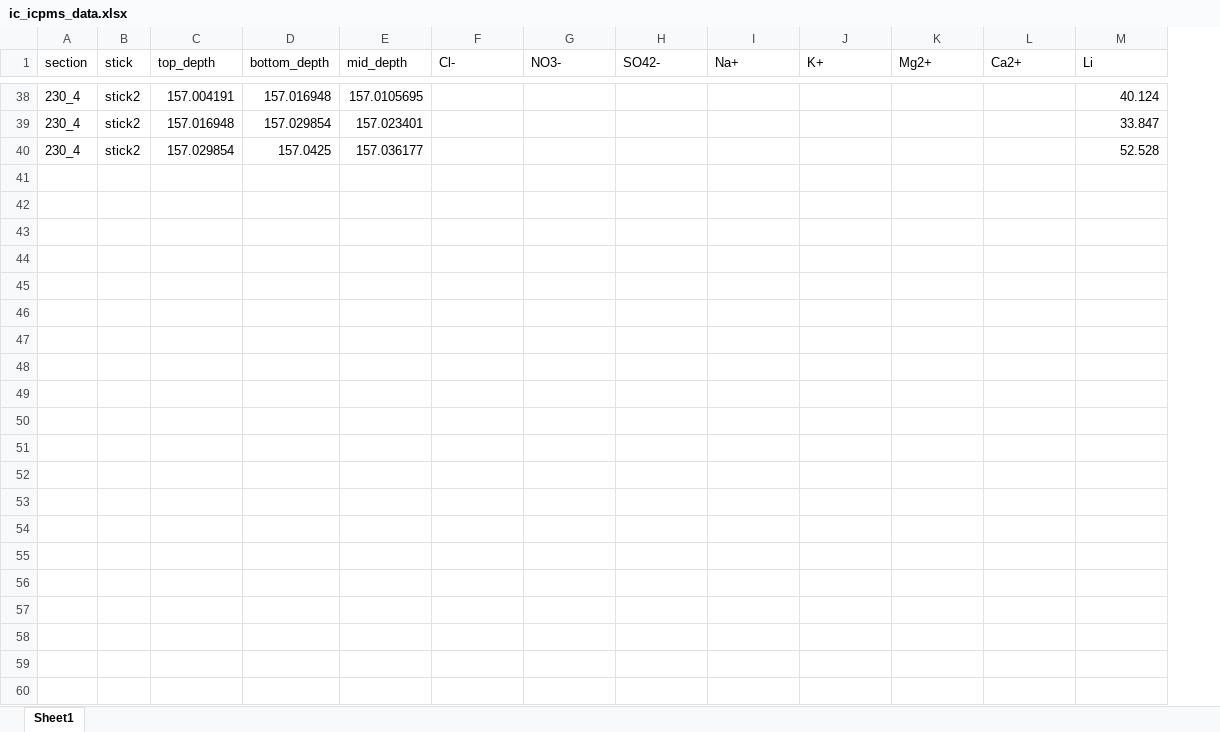
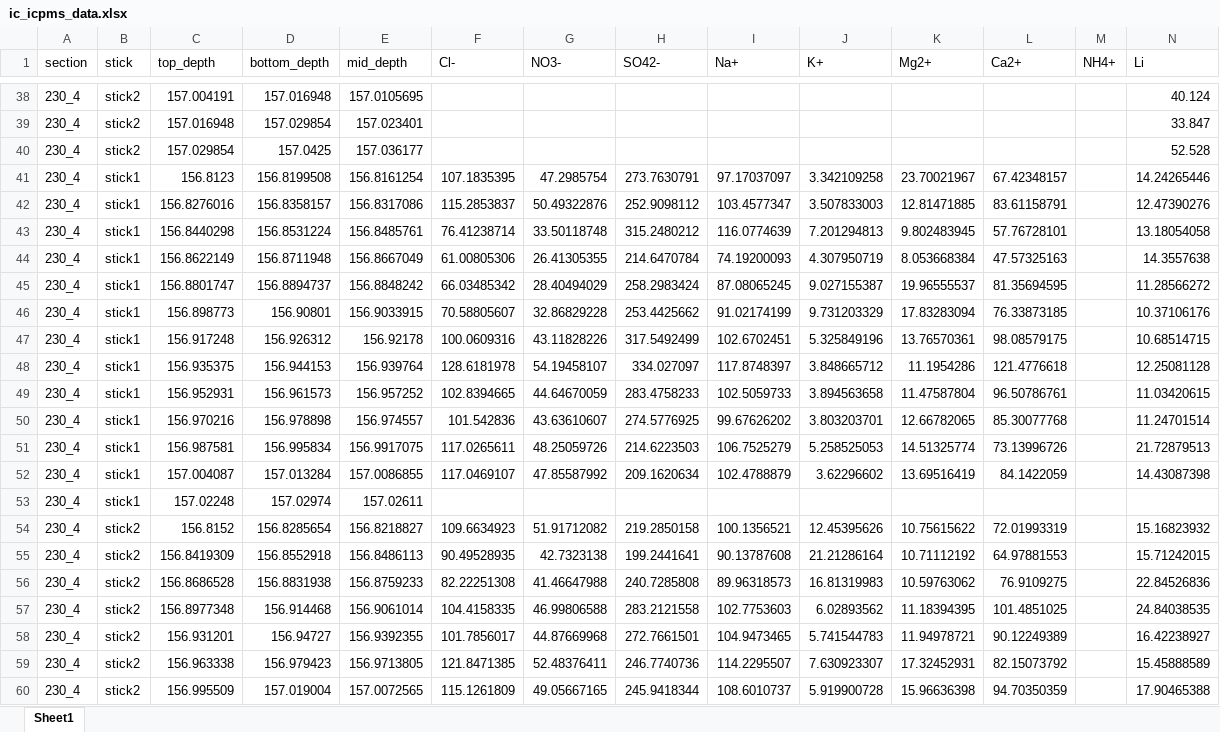
Before and after one commit to liamkirkpatrick/alhic1901_deeplayering, an Excel workbook: data/sampling/ic_icpms/ic_icpms_data.xlsx, sheet Sheet1, drawn as a sheet; only a part is shown, gaps mark what is left out; values as stored, in another font and other column widths than the file's, no borders; rows hold the shown columns only; the diff names each change by its address in the sheet, - before the commit and + after, or states it on an @@ line.

Commit message:
add new IC data from section 230_4

```diff
--- a/data/sampling/ic_icpms/ic_icpms_data.xlsx (sheet Sheet1)
+++ b/data/sampling/ic_icpms/ic_icpms_data.xlsx (sheet Sheet1)
+column M (NH4+), empty
+row 41: 230_4 | stick1 | 156.8123 | 156.8199508 | 156.8161254 | 107.1835395 | 47.2985754 | 273.7630791 | 97.17037097 | 3.342109258 | 23.70021967 | 67.42348157 |  | 14.24265446
+row 42: 230_4 | stick1 | 156.8276016 | 156.8358157 | 156.8317086 | 115.2853837 | 50.49322876 | 252.9098112 | 103.4577347 | 3.507833003 | 12.81471885 | 83.61158791 |  | 12.47390276
+row 43: 230_4 | stick1 | 156.8440298 | 156.8531224 | 156.8485761 | 76.41238714 | 33.50118748 | 315.2480212 | 116.0774639 | 7.201294813 | 9.802483945 | 57.76728101 |  | 13.18054058
+row 44: 230_4 | stick1 | 156.8622149 | 156.8711948 | 156.8667049 | 61.00805306 | 26.41305355 | 214.6470784 | 74.19200093 | 4.307950719 | 8.053668384 | 47.57325163 |  | 14.3557638
+row 45: 230_4 | stick1 | 156.8801747 | 156.8894737 | 156.8848242 | 66.03485342 | 28.40494029 | 258.2983424 | 87.08065245 | 9.027155387 | 19.96555537 | 81.35694595 |  | 11.28566272
+row 46: 230_4 | stick1 | 156.898773 | 156.90801 | 156.9033915 | 70.58805607 | 32.86829228 | 253.4425662 | 91.02174199 | 9.731203329 | 17.83283094 | 76.33873185 |  | 10.37106176
+row 47: 230_4 | stick1 | 156.917248 | 156.926312 | 156.92178 | 100.0609316 | 43.11828226 | 317.5492499 | 102.6702451 | 5.325849196 | 13.76570361 | 98.08579175 |  | 10.68514715
+row 48: 230_4 | stick1 | 156.935375 | 156.944153 | 156.939764 | 128.6181978 | 54.19458107 | 334.027097 | 117.8748397 | 3.848665712 | 11.1954286 | 121.4776618 |  | 12.25081128
+row 49: 230_4 | stick1 | 156.952931 | 156.961573 | 156.957252 | 102.8394665 | 44.64670059 | 283.4758233 | 102.5059733 | 3.894563658 | 11.47587804 | 96.50786761 |  | 11.03420615
+row 50: 230_4 | stick1 | 156.970216 | 156.978898 | 156.974557 | 101.542836 | 43.63610607 | 274.5776925 | 99.67626202 | 3.803203701 | 12.66782065 | 85.30077768 |  | 11.24701514
+row 51: 230_4 | stick1 | 156.987581 | 156.995834 | 156.9917075 | 117.0265611 | 48.25059726 | 214.6223503 | 106.7525279 | 5.258525053 | 14.51325774 | 73.13996726 |  | 21.72879513
+row 52: 230_4 | stick1 | 157.004087 | 157.013284 | 157.0086855 | 117.0469107 | 47.85587992 | 209.1620634 | 102.4788879 | 3.62296602 | 13.69516419 | 84.1422059 |  | 14.43087398
+row 53: 230_4 | stick1 | 157.02248 | 157.02974 | 157.02611
+row 54: 230_4 | stick2 | 156.8152 | 156.8285654 | 156.8218827 | 109.6634923 | 51.91712082 | 219.2850158 | 100.1356521 | 12.45395626 | 10.75615622 | 72.01993319 |  | 15.16823932
+row 55: 230_4 | stick2 | 156.8419309 | 156.8552918 | 156.8486113 | 90.49528935 | 42.7323138 | 199.2441641 | 90.13787608 | 21.21286164 | 10.71112192 | 64.97881553 |  | 15.71242015
+row 56: 230_4 | stick2 | 156.8686528 | 156.8831938 | 156.8759233 | 82.22251308 | 41.46647988 | 240.7285808 | 89.96318573 | 16.81319983 | 10.59763062 | 76.9109275 |  | 22.84526836
+row 57: 230_4 | stick2 | 156.8977348 | 156.914468 | 156.9061014 | 104.4158335 | 46.99806588 | 283.2121558 | 102.7753603 | 6.02893562 | 11.18394395 | 101.4851025 |  | 24.84038535
+row 58: 230_4 | stick2 | 156.931201 | 156.94727 | 156.9392355 | 101.7856017 | 44.87669968 | 272.7661501 | 104.9473465 | 5.741544783 | 11.94978721 | 90.12249389 |  | 16.42238927
+row 59: 230_4 | stick2 | 156.963338 | 156.979423 | 156.9713805 | 121.8471385 | 52.48376411 | 246.7740736 | 114.2295507 | 7.630923307 | 17.32452931 | 82.15073792 |  | 15.45888589
+row 60: 230_4 | stick2 | 156.995509 | 157.019004 | 157.0072565 | 115.1261809 | 49.05667165 | 245.9418344 | 108.6010737 | 5.919900728 | 15.96636398 | 94.70350359 |  | 17.90465388
```
Also changed, not shown: data/sampling/units.xlsx, 5 other files.
